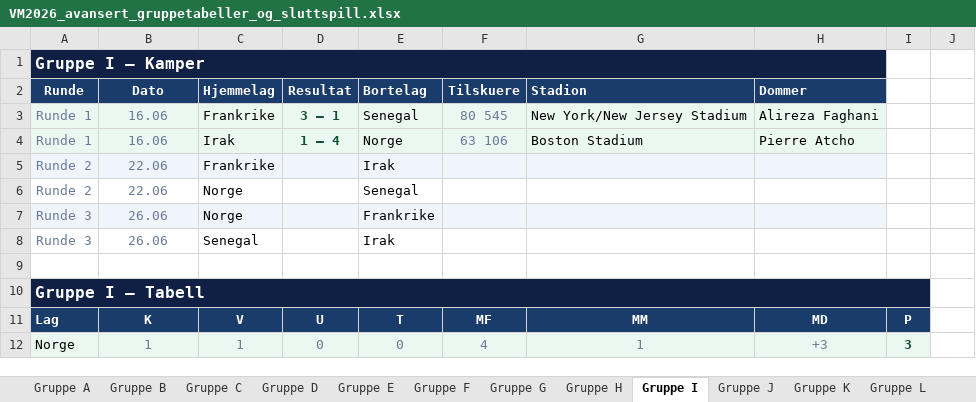
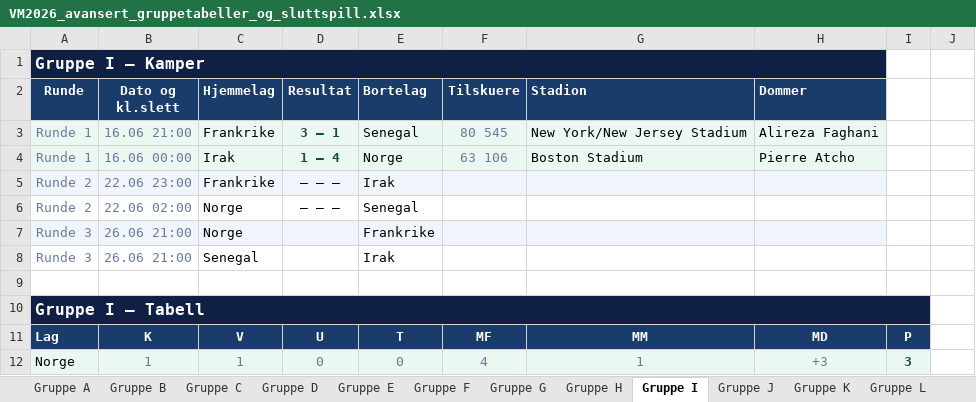
Before and after one commit to cathrinei/vm2026-statistikk, an Excel workbook: VM2026_avansert_gruppetabeller_og_sluttspill.xlsx, sheet Gruppe I, drawn as a sheet; only a part is shown; values as stored, in another font and other column widths than the file's, no borders; the diff names each change by its address in the sheet, - before the commit and + after, or states it on an @@ line.

```diff
--- a/VM2026_avansert_gruppetabeller_og_sluttspill.xlsx (sheet Gruppe I)
+++ b/VM2026_avansert_gruppetabeller_og_sluttspill.xlsx (sheet Gruppe I)
-B2: Dato
+B2: Dato og kl.slett
-B3 (Dato og kl.slett): 16.06
+B3 (Dato og kl.slett): 16.06 21:00
-B4 (Dato og kl.slett): 16.06
+B4 (Dato og kl.slett): 16.06 00:00
-B5 (Dato og kl.slett): 22.06
+B5 (Dato og kl.slett): 22.06 23:00
-D5:D6 (Resultat): (empty)
+D5:D6 (Resultat): – – –
-B6 (Dato og kl.slett): 22.06
+B6 (Dato og kl.slett): 22.06 02:00
-B7:B8 (Dato og kl.slett): 26.06
+B7:B8 (Dato og kl.slett): 26.06 21:00
```
Also changed, not shown: sheet Gruppe J, sheet Gruppe K, sheet Gruppe G, sheet Gruppe C, sheet Gruppe L, sheet Gruppe H, 5 more sheets, 2 other files.
